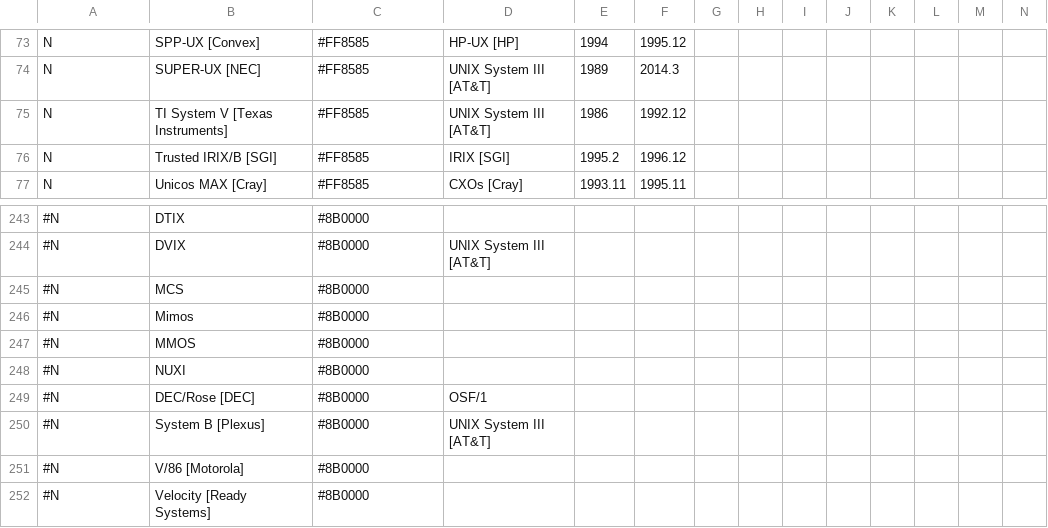
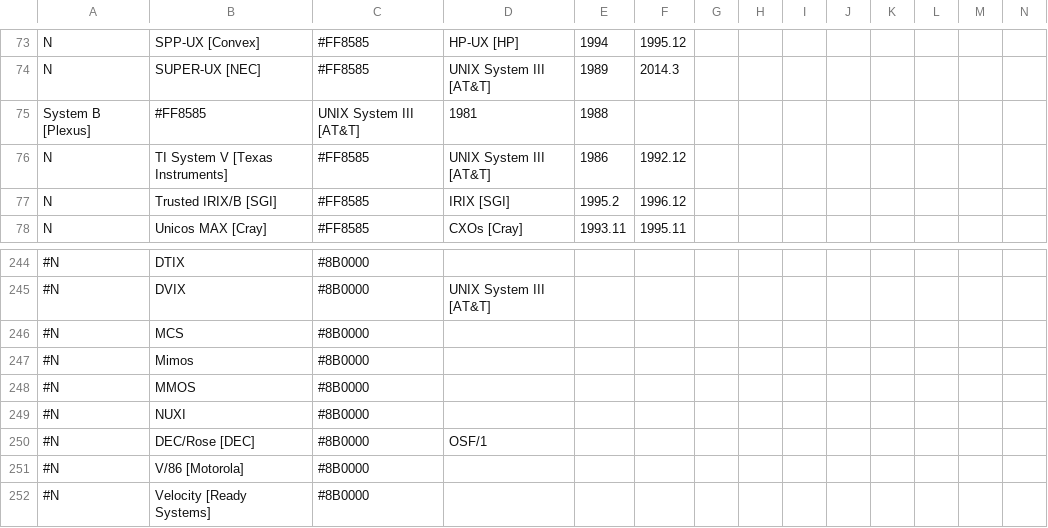
Before and after one commit to eylenburg/os-family-tree, a CSV file: Eylenburg_Operating_System_Timeline_Family_Tree.csv, drawn as a sheet; only a part is shown, gaps mark what is left out; removed rows and columns are numbered as before the commit, all else as after; rows hold the shown columns only; the diff names each change by its address in the sheet, - before the commit and + after, or states it on an @@ line.

Commit message:
Update Eylenburg_Operating_System_Timeline_Family_Tree.csv
Found and added System B [Plexus] dates
https://github.com/misterblack1/plexus-p20
https://vetusware.com/download/PLEXUS%20SYS3UNIX%20Operating%20System%20Source%20Code%20SYSIII//?id\=11575
http://www.bitsavers.org/pdf/plexus/brochures/Plexus_P40_Brochure_1981.pdf
http://www.bitsavers.org/pdf/plexus/Sys3/98-05037.5_Plexus_Sys3_UNIX_Programmers_Manual_Vol_2B_RevA_198409.pdf

```diff
--- a/Eylenburg_Operating_System_Timeline_Family_Tree.csv
+++ b/Eylenburg_Operating_System_Timeline_Family_Tree.csv
+row 75: System B [Plexus] | #FF8585 | UNIX System III [AT&T] | 1981 | 1988
-row 250: #N | System B [Plexus] | #8B0000 | UNIX System III [AT&T]
```
